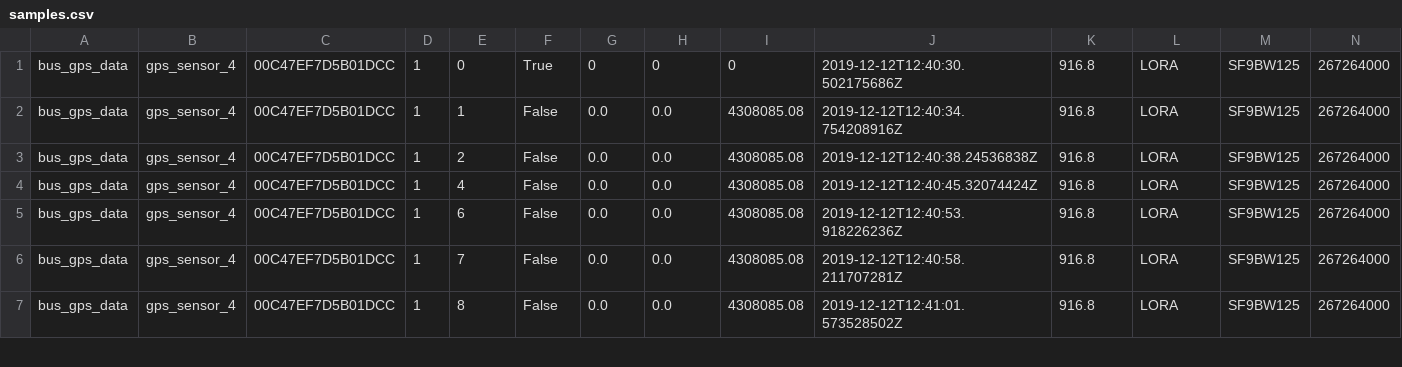
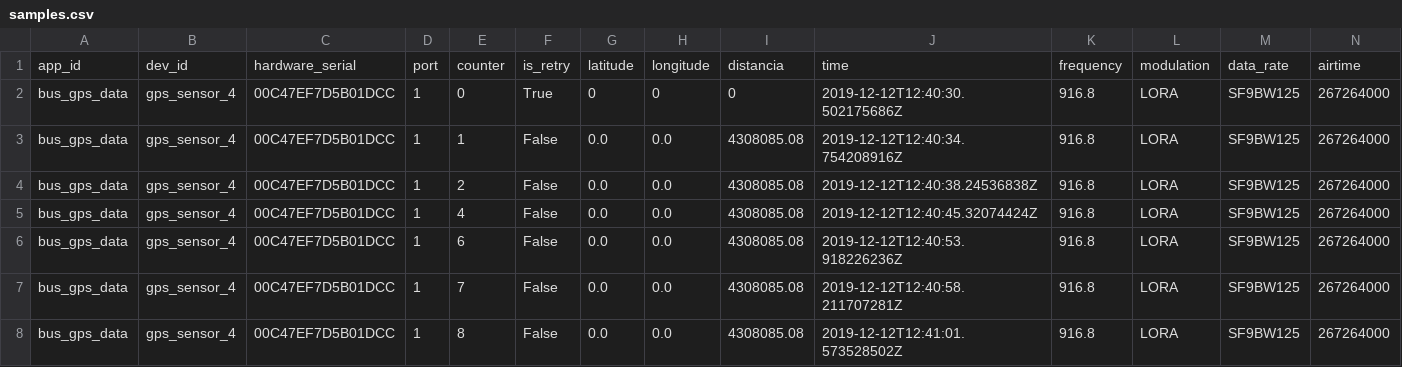
Before and after one commit to jlucartc/OnibusGPSData, a CSV file: samples.csv, drawn as a sheet; only a part is shown; rows hold the shown columns only; the diff names each change by its address in the sheet, - before the commit and + after, or states it on an @@ line.

```diff
--- a/samples.csv
+++ b/samples.csv
+row 1: app_id | dev_id | hardware_serial | port | counter | is_retry | latitude | longitude | distancia | time | frequency | modulation | data_rate | airtime
```
Also changed, not shown: 4 other files.
